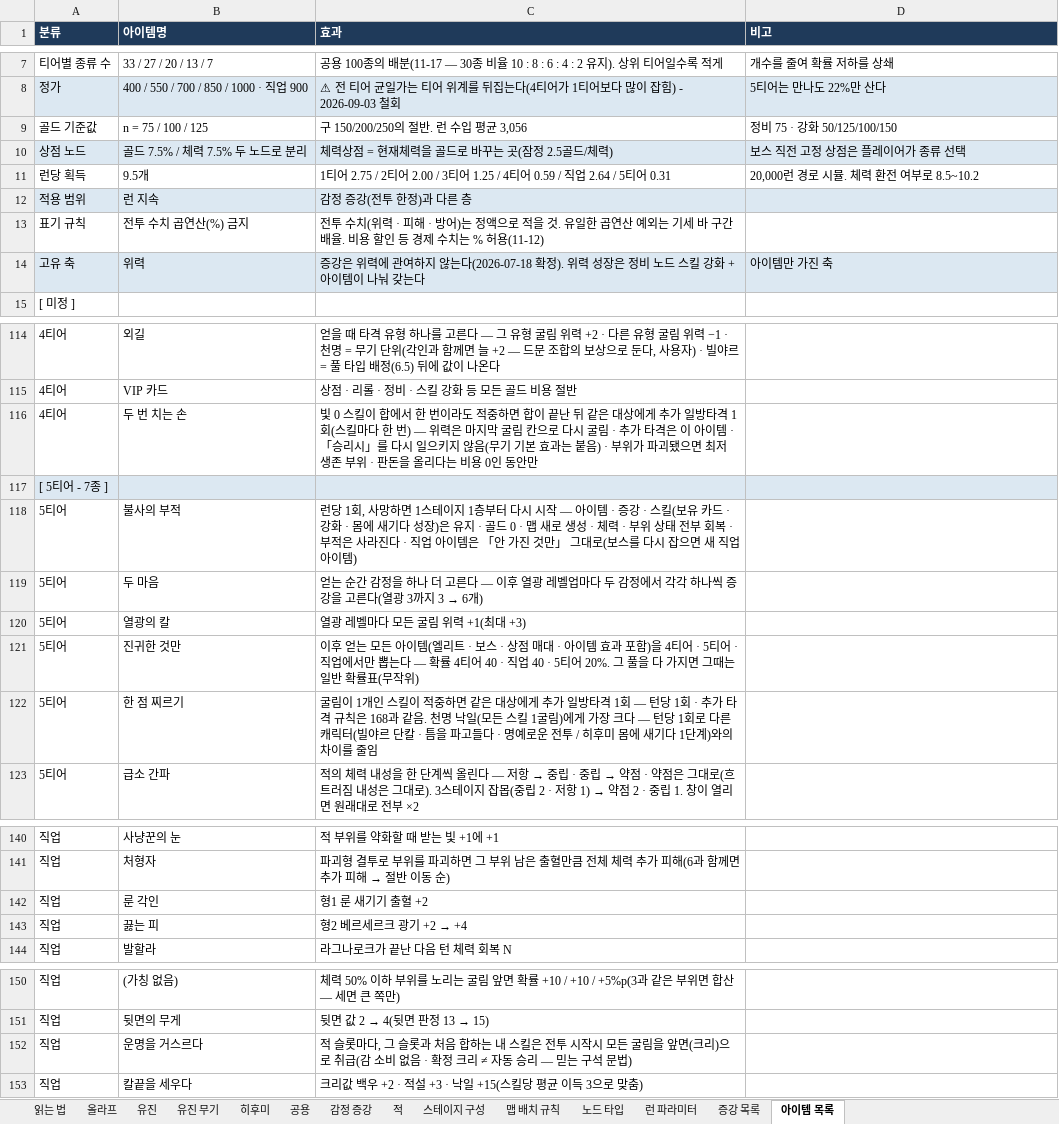
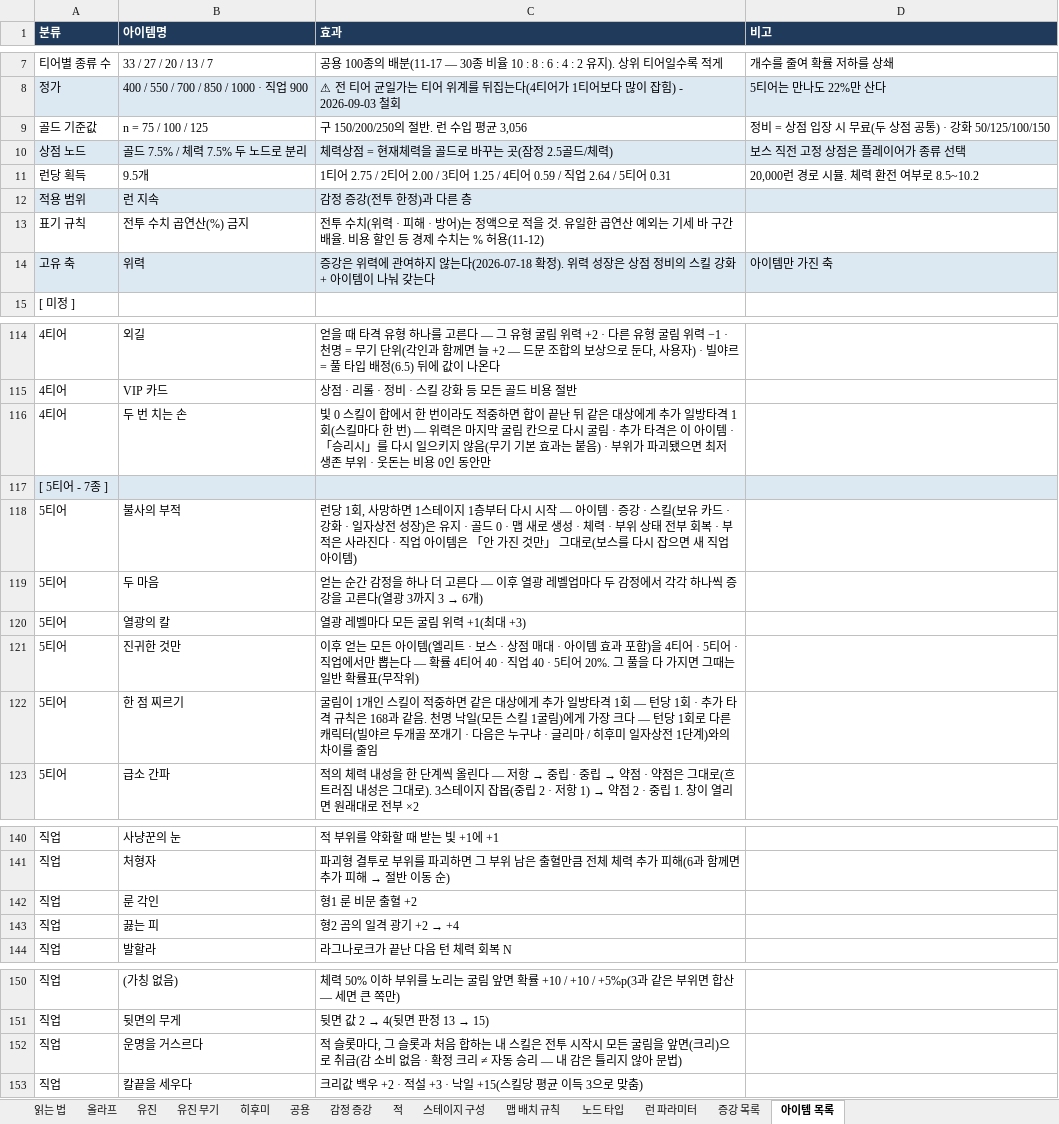
Before and after one commit to Omido-svg/Project-Abyss, an Excel workbook: Docs/전투 콘텐츠 명세.xlsx, sheet 아이템 목록, drawn as a sheet; only a part is shown, gaps mark what is left out; values as stored, in another font and other column widths than the file's, no borders; the diff covers the shown part only; the diff names each change by its address in the sheet, - before the commit and + after, or states it on an @@ line.

```diff
--- a/Docs/전투 콘텐츠 명세.xlsx (sheet 아이템 목록)
+++ b/Docs/전투 콘텐츠 명세.xlsx (sheet 아이템 목록)
-D9 (비고): 정비 75 · 강화 50/125/100/150
+D9 (비고): 정비 = 상점 입장 시 무료(두 상점 공통) · 강화 50/125/100/150
-C14 (효과): …성장은 정비 노드 스킬…
+C14 (효과): …성장은 상점 정비의 스킬…
-C116 (효과): …부위 · 판돈을 올리다는 비용…
+C116 (효과): …부위 · 웃돈는 비용…
-C118 (효과): …강화 · 몸에 새기다 성장)…
+C118 (효과): …강화 · 일자상전 성장)…
-C122 (효과): …빌야르 단칼 · 틈을 파고들다 · 명예로운 전투 / 히후미 몸에 새기다 1단계…
+C122 (효과): …빌야르 두개골 쪼개기 · 다음은 누구냐 · 글리마 / 히후미 일자상전 1단계…
-C142 (효과): 형1 룬 새기기 출혈 +2
+C142 (효과): 형1 룬 비문 출혈 +2
@@ C143 (효과): 형2 베르세르크 광기 +2 → +4 → 형2 곰의 일격 광기 +2 → +4 @@
-C152 (효과): …승리 — 믿는 구석 문법)
+C152 (효과): …승리 — 내 감은 틀리지 않아 문법)
```
Also changed, not shown: 3 edited cells elsewhere in this sheet, sheet 히후미, sheet 유진, sheet 올라프, sheet 노드 타입, sheet 맵 배치 규칙, sheet 적, 7 other files.
